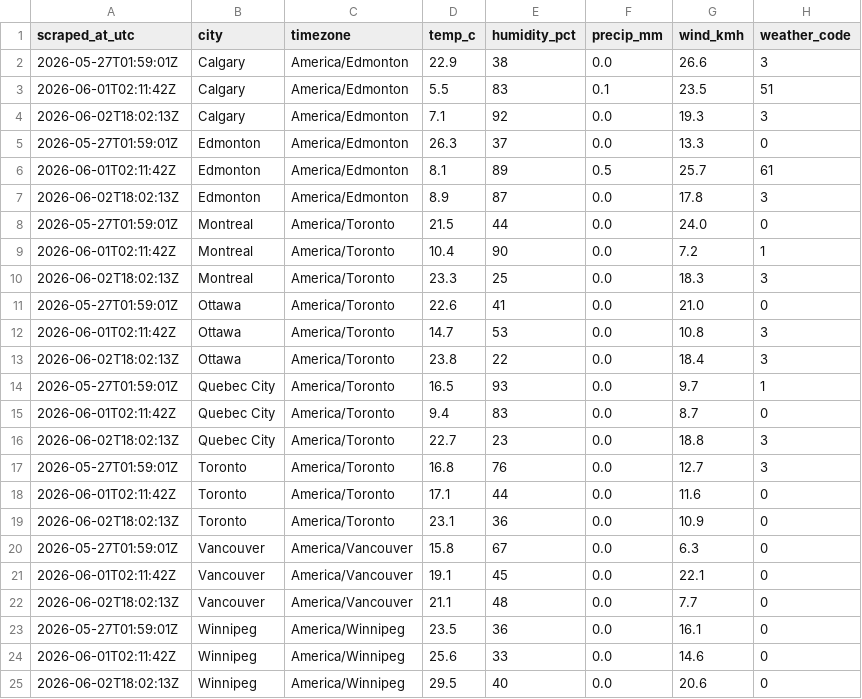
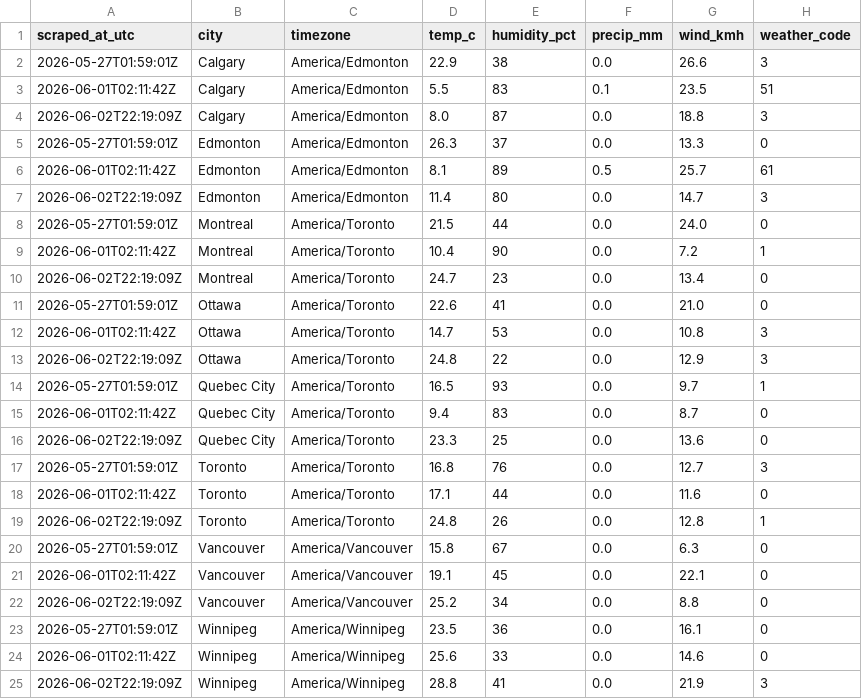
Before and after one commit to imran-ahmed377/weathertracker-ai, a CSV file: output/weather_observations.csv, drawn as a sheet.

```diff
--- a/output/weather_observations.csv
+++ b/output/weather_observations.csv
@@ -3,23 +3,23 @@ scraped_at_utc,city,timezone,temp_c,humidity_pct,precip_mm,wind_kmh,weather_code
 2026-06-01T02:11:42Z,Calgary,America/Edmonton,5.5,83,0.1,23.5,51
-2026-06-02T18:02:13Z,Calgary,America/Edmonton,7.1,92,0.0,19.3,3
+2026-06-02T22:19:09Z,Calgary,America/Edmonton,8.0,87,0.0,18.8,3
 2026-05-27T01:59:01Z,Edmonton,America/Edmonton,26.3,37,0.0,13.3,0
 2026-06-01T02:11:42Z,Edmonton,America/Edmonton,8.1,89,0.5,25.7,61
-2026-06-02T18:02:13Z,Edmonton,America/Edmonton,8.9,87,0.0,17.8,3
+2026-06-02T22:19:09Z,Edmonton,America/Edmonton,11.4,80,0.0,14.7,3
 2026-05-27T01:59:01Z,Montreal,America/Toronto,21.5,44,0.0,24.0,0
 2026-06-01T02:11:42Z,Montreal,America/Toronto,10.4,90,0.0,7.2,1
-2026-06-02T18:02:13Z,Montreal,America/Toronto,23.3,25,0.0,18.3,3
+2026-06-02T22:19:09Z,Montreal,America/Toronto,24.7,23,0.0,13.4,0
 2026-05-27T01:59:01Z,Ottawa,America/Toronto,22.6,41,0.0,21.0,0
 2026-06-01T02:11:42Z,Ottawa,America/Toronto,14.7,53,0.0,10.8,3
-2026-06-02T18:02:13Z,Ottawa,America/Toronto,23.8,22,0.0,18.4,3
+2026-06-02T22:19:09Z,Ottawa,America/Toronto,24.8,22,0.0,12.9,3
 2026-05-27T01:59:01Z,Quebec City,America/Toronto,16.5,93,0.0,9.7,1
 2026-06-01T02:11:42Z,Quebec City,America/Toronto,9.4,83,0.0,8.7,0
-2026-06-02T18:02:13Z,Quebec City,America/Toronto,22.7,23,0.0,18.8,3
+2026-06-02T22:19:09Z,Quebec City,America/Toronto,23.3,25,0.0,13.6,0
 2026-05-27T01:59:01Z,Toronto,America/Toronto,16.8,76,0.0,12.7,3
 2026-06-01T02:11:42Z,Toronto,America/Toronto,17.1,44,0.0,11.6,0
-2026-06-02T18:02:13Z,Toronto,America/Toronto,23.1,36,0.0,10.9,0
+2026-06-02T22:19:09Z,Toronto,America/Toronto,24.8,26,0.0,12.8,1
 2026-05-27T01:59:01Z,Vancouver,America/Vancouver,15.8,67,0.0,6.3,0
 2026-06-01T02:11:42Z,Vancouver,America/Vancouver,19.1,45,0.0,22.1,0
-2026-06-02T18:02:13Z,Vancouver,America/Vancouver,21.1,48,0.0,7.7,0
+2026-06-02T22:19:09Z,Vancouver,America/Vancouver,25.2,34,0.0,8.8,0
 2026-05-27T01:59:01Z,Winnipeg,America/Winnipeg,23.5,36,0.0,16.1,0
 2026-06-01T02:11:42Z,Winnipeg,America/Winnipeg,25.6,33,0.0,14.6,0
-2026-06-02T18:02:13Z,Winnipeg,America/Winnipeg,29.5,40,0.0,20.6,0
+2026-06-02T22:19:09Z,Winnipeg,America/Winnipeg,28.8,41,0.0,21.9,3
```
Also changed, not shown: output/weather_daily.csv, 1 other file.
